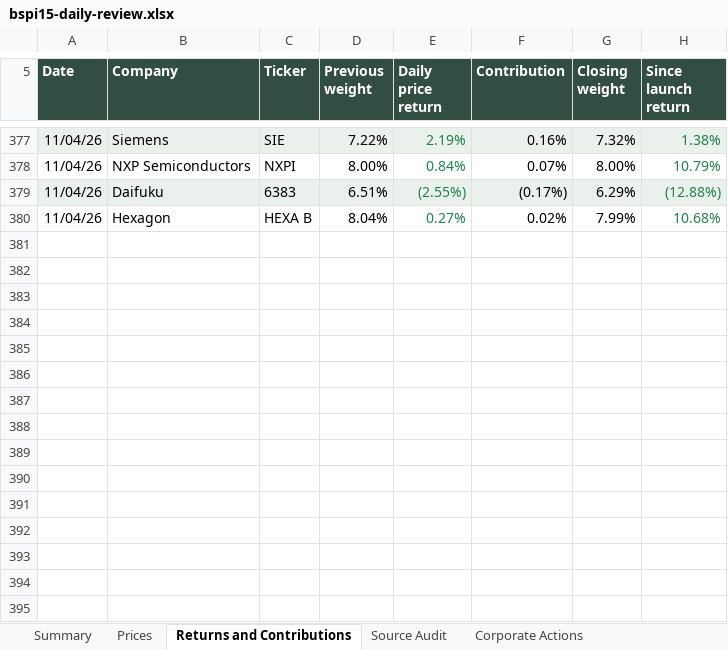
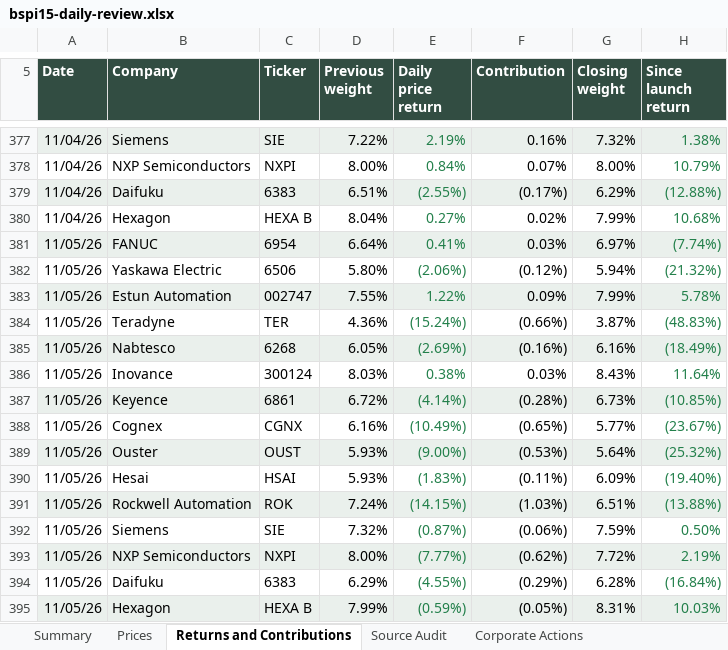
Before and after one commit to rgarci4444123/black-scarab-site, an Excel workbook: outputs/bspi15-daily-review.xlsx, sheet Returns and Contributions, drawn as a sheet; only a part is shown, gaps mark what is left out; values as stored, in another font and other column widths than the file's, no borders; table styles not drawn; the diff names each change by its address in the sheet, - before the commit and + after, or states it on an @@ line.

```diff
--- a/outputs/bspi15-daily-review.xlsx (sheet Returns and Contributions)
+++ b/outputs/bspi15-daily-review.xlsx (sheet Returns and Contributions)
+row 381: 11/05/26 | FANUC | 6954 | 6.64% | 0.41% | 0.03% | 6.97% | (7.74%)
+row 382: 11/05/26 | Yaskawa Electric | 6506 | 5.80% | (2.06%) | (0.12%) | 5.94% | (21.32%)
+row 383: 11/05/26 | Estun Automation | 002747 | 7.55% | 1.22% | 0.09% | 7.99% | 5.78%
+row 384: 11/05/26 | Teradyne | TER | 4.36% | (15.24%) | (0.66%) | 3.87% | (48.83%)
+row 385: 11/05/26 | Nabtesco | 6268 | 6.05% | (2.69%) | (0.16%) | 6.16% | (18.49%)
+row 386: 11/05/26 | Inovance | 300124 | 8.03% | 0.38% | 0.03% | 8.43% | 11.64%
+row 387: 11/05/26 | Keyence | 6861 | 6.72% | (4.14%) | (0.28%) | 6.73% | (10.85%)
+row 388: 11/05/26 | Cognex | CGNX | 6.16% | (10.49%) | (0.65%) | 5.77% | (23.67%)
+row 389: 11/05/26 | Ouster | OUST | 5.93% | (9.00%) | (0.53%) | 5.64% | (25.32%)
+row 390: 11/05/26 | Hesai | HSAI | 5.93% | (1.83%) | (0.11%) | 6.09% | (19.40%)
+row 391: 11/05/26 | Rockwell Automation | ROK | 7.24% | (14.15%) | (1.03%) | 6.51% | (13.88%)
+row 392: 11/05/26 | Siemens | SIE | 7.32% | (0.87%) | (0.06%) | 7.59% | 0.50%
+row 393: 11/05/26 | NXP Semiconductors | NXPI | 8.00% | (7.77%) | (0.62%) | 7.72% | 2.19%
+row 394: 11/05/26 | Daifuku | 6383 | 6.29% | (4.55%) | (0.29%) | 6.28% | (16.84%)
+row 395: 11/05/26 | Hexagon | HEXA B | 7.99% | (0.59%) | (0.05%) | 8.31% | 10.03%
```
Also changed, not shown: sheet Source Audit, sheet Prices, sheet Corporate Actions, sheet Summary, 10 other files.
